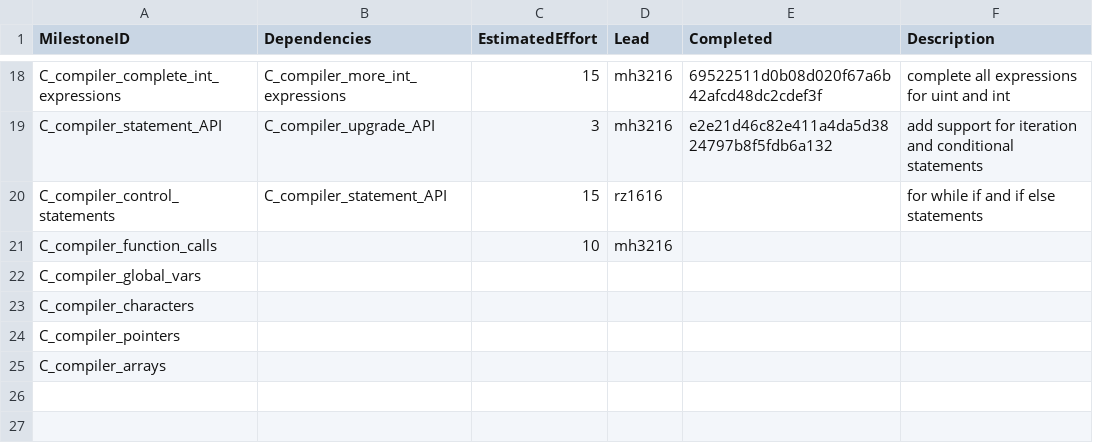
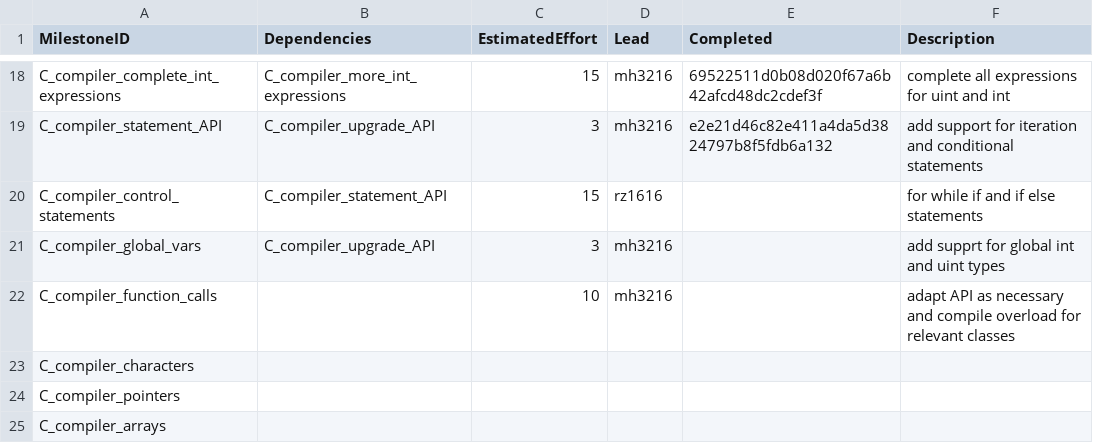
Before and after one commit to garfield97/Ansi-c_compiler, a CSV file: management/milestones.csv, drawn as a sheet; only a part is shown, gaps mark what is left out.

Commit message:
mngmt cahnge - global vars before functions

```diff
--- a/management/milestones.csv
+++ b/management/milestones.csv
@@ -20,4 +20,4 @@ C_compiler_statement_API,C_compiler_upgrade_API,3,mh3216,e2e21d46c82e411a4da5d38
 C_compiler_control_statements,C_compiler_statement_API,15,rz1616,,for while if and if else statements
-C_compiler_function_calls,,10,mh3216,,
-C_compiler_global_vars,,,,,
+C_compiler_global_vars,C_compiler_upgrade_API,3,mh3216,,add supprt for global int and uint types
+C_compiler_function_calls,,10,mh3216,,adapt API as necessary and compile overload for relevant classes
 C_compiler_characters,,,,,
```
Also changed, not shown: management/effort-log.csv.
